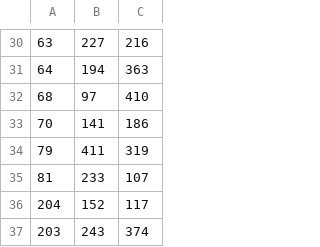
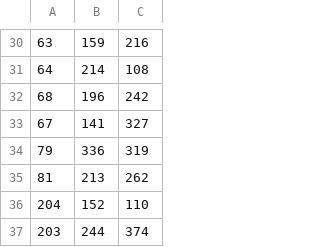
Before and after one commit to F-Michelon/PIIA, a CSV file: RESULTATS/CASPO/2023_PKN_earlyAndMediumAndLate_traite_2_discrimination.csv, drawn as a sheet; only a part is shown, gaps mark what is left out; the diff covers the shown part only.

```diff
--- a/RESULTATS/CASPO/2023_PKN_earlyAndMediumAndLate_traite_2_discrimination.csv
+++ b/RESULTATS/CASPO/2023_PKN_earlyAndMediumAndLate_traite_2_discrimination.csv
@@ -30,8 +30,8 @@
-63,227,216
-64,194,363
-68,97,410
-70,141,186
-79,411,319
-81,233,107
-204,152,117
-203,243,374
+63,159,216
+64,214,108
+68,196,242
+67,141,327
+79,336,319
+81,213,262
+204,152,110
+203,244,374
```
Also changed, not shown: 9 added rows, 9 removed rows and 15 edited cells elsewhere in this file, 10 other files.
